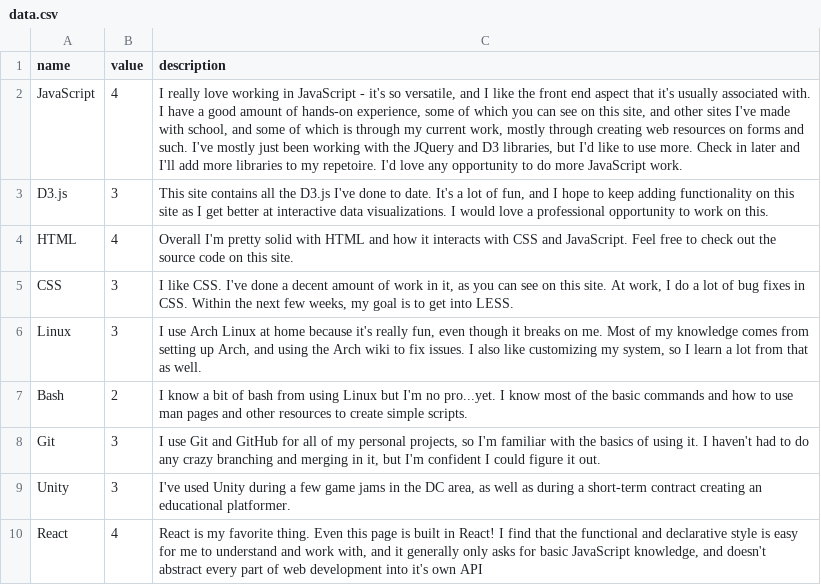
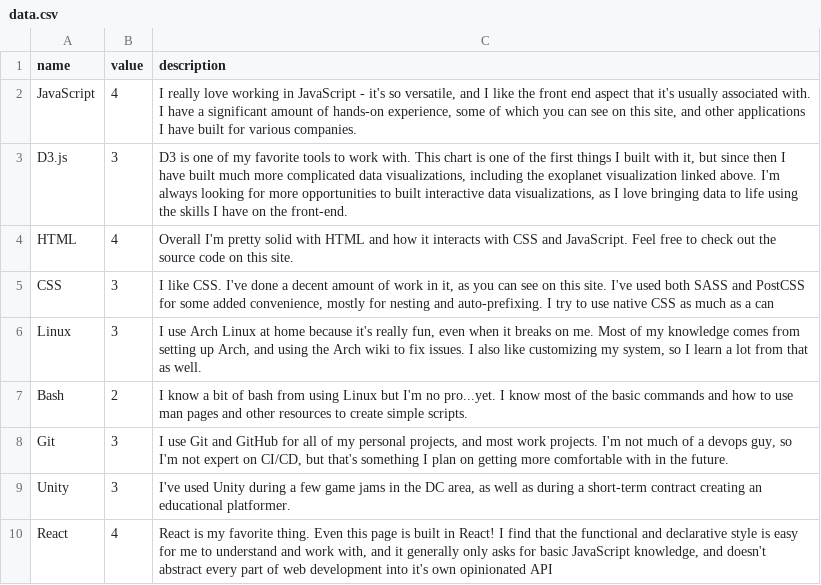
Before and after one commit to cfhull/cfhull.github.io, a CSV file: src/home/resume/data.csv, drawn as a sheet.

Commit message:
updates skill descriptions

```diff
--- a/src/home/resume/data.csv
+++ b/src/home/resume/data.csv
@@ -1,10 +1,10 @@
 name,value,description
-JavaScript,4,"I really love working in JavaScript - it's so versatile, and I like the front end aspect that it's usually associated with. I have a good amount of hands-on experience, some of which you can see on this site, and other sites I've made with school, and some of which is through my current work, mostly through creating web resources on forms and such. I've mostly just been working with the JQuery and D3 libraries, but I'd like to use more. Check in later and I'll add more libraries to my repetoire. I'd love any opportunity to do more JavaScript work."
-D3.js,3,"This site contains all the D3.js I've done to date. It's a lot of fun, and I hope to keep adding functionality on this site as I get better at interactive data visualizations. I would love a professional opportunity to work on this."
+JavaScript,4,"I really love working in JavaScript - it's so versatile, and I like the front end aspect that it's usually associated with. I have a significant amount of hands-on experience, some of which you can see on this site, and other applications I have built for various companies."
+D3.js,3,"D3 is one of my favorite tools to work with. This chart is one of the first things I built with it, but since then I have built much more complicated data visualizations, including the exoplanet visualization linked above. I'm always looking for more opportunities to built interactive data visualizations, as I love bringing data to life using the skills I have on the front-end."
 HTML,4,"Overall I'm pretty solid with HTML and how it interacts with CSS and JavaScript. Feel free to check out the source code on this site."
-CSS,3,"I like CSS. I've done a decent amount of work in it, as you can see on this site. At work, I do a lot of bug fixes in CSS. Within the next few weeks, my goal is to get into LESS."
-Linux,3,"I use Arch Linux at home because it's really fun, even though it breaks on me. Most of my knowledge comes from setting up Arch, and using the Arch wiki to fix issues. I also like customizing my system, so I learn a lot from that as well."
+CSS,3,"I like CSS. I've done a decent amount of work in it, as you can see on this site. I've used both SASS and PostCSS for some added convenience, mostly for nesting and auto-prefixing. I try to use native CSS as much as a can"
+Linux,3,"I use Arch Linux at home because it's really fun, even when it breaks on me. Most of my knowledge comes from setting up Arch, and using the Arch wiki to fix issues. I also like customizing my system, so I learn a lot from that as well."
 Bash,2,"I know a bit of bash from using Linux but I'm no pro...yet. I know most of the basic commands and how to use man pages and other resources to create simple scripts."
-Git,3,"I use Git and GitHub for all of my personal projects, so I'm familiar with the basics of using it. I haven't had to do any crazy branching and merging in it, but I'm confident I could figure it out."
+Git,3,"I use Git and GitHub for all of my personal projects, and most work projects. I'm not much of a devops guy, so I'm not expert on CI/CD, but that's something I plan on getting more comfortable with in the future."
 Unity,3,"I've used Unity during a few game jams in the DC area, as well as during a short-term contract creating an educational platformer."
-React,4,"React is my favorite thing. Even this page is built in React! I find that the functional and declarative style is easy for me to understand and work with, and it generally only asks for basic JavaScript knowledge, and doesn't abstract every part of web development into it's own API"
+React,4,"React is my favorite thing. Even this page is built in React! I find that the functional and declarative style is easy for me to understand and work with, and it generally only asks for basic JavaScript knowledge, and doesn't abstract every part of web development into it's own opinionated API"
```
